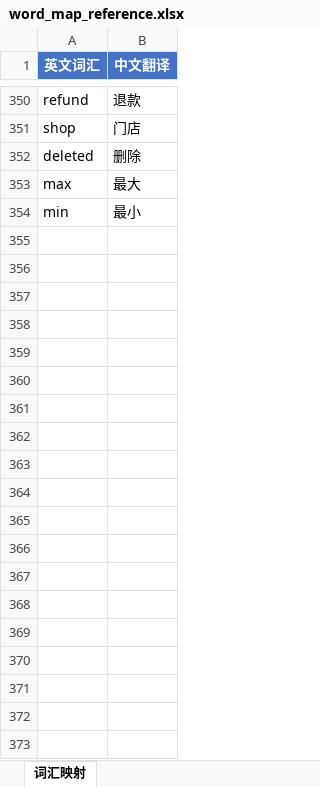
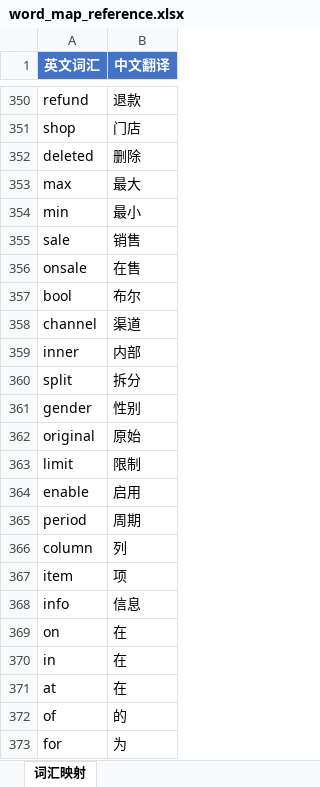
Before and after one commit to Niliria/datawarehouse-guid-skills, an Excel workbook: input/metadata_parse/word_map_reference.xlsx, sheet 词汇映射, drawn as a sheet; only a part is shown, gaps mark what is left out; values as stored, in another font and other column widths than the file's, no borders; the diff covers the shown part only; the diff names each change by its address in the sheet, - before the commit and + after, or states it on an @@ line.

Commit message:
词根词缀文档-主词库【主要Input，会自动更新】

```diff
--- a/input/metadata_parse/word_map_reference.xlsx (sheet 词汇映射)
+++ b/input/metadata_parse/word_map_reference.xlsx (sheet 词汇映射)
+row 355: sale | 销售
+row 356: onsale | 在售
+row 357: bool | 布尔
+row 358: channel | 渠道
+row 359: inner | 内部
+row 360: split | 拆分
+row 361: gender | 性别
+row 362: original | 原始
+row 363: limit | 限制
+row 364: enable | 启用
+row 365: period | 周期
+row 366: column | 列
+row 367: item | 项
+row 368: info | 信息
+row 369: on | 在
+row 370: in | 在
+row 371: at | 在
+row 372: of | 的
+row 373: for | 为
```
Also changed, not shown: 14 added rows and 2 edited cells elsewhere in this sheet.
